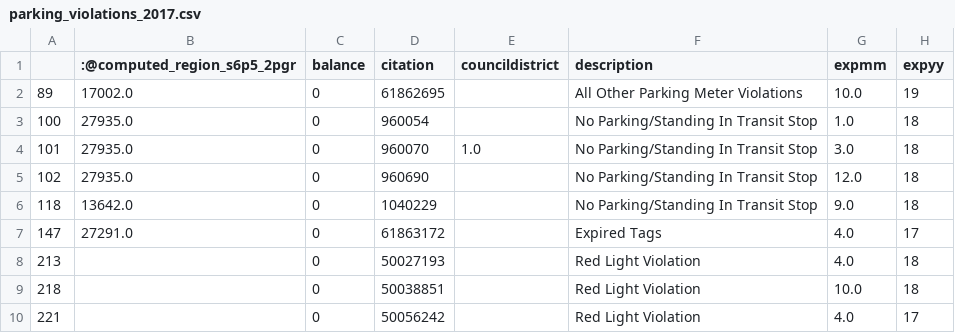
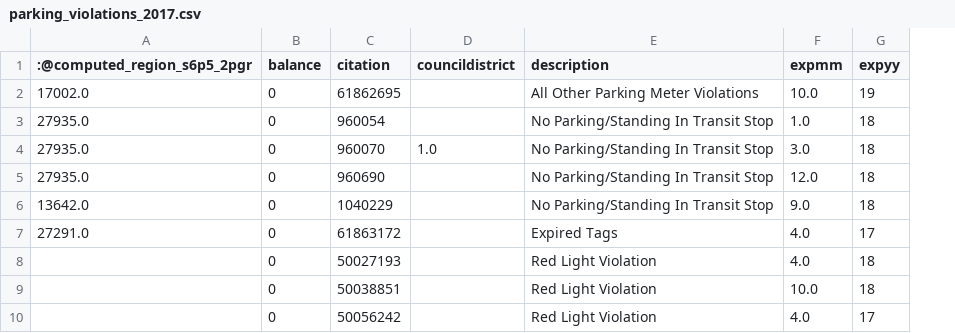
Before and after one commit to CodeInTheSchools2018/data-sets, a CSV file: 311/parking_violations_2017.csv, drawn as a sheet; only a part is shown; the diff names each change by its address in the sheet, - before the commit and + after, or states it on an @@ line.

Commit message:
Remove line numbers

```diff
--- a/311/parking_violations_2017.csv
+++ b/311/parking_violations_2017.csv
-column A, rows 2-10: 89 | 100 | 101 | 102 | 118 | 147 | 213 | 218 | 221
```
